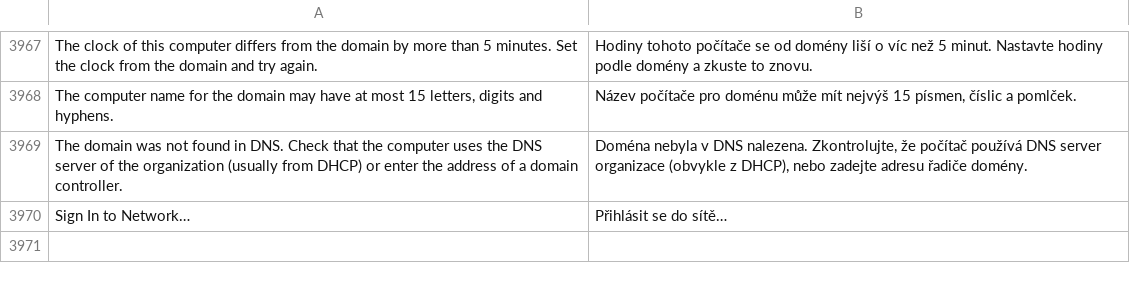
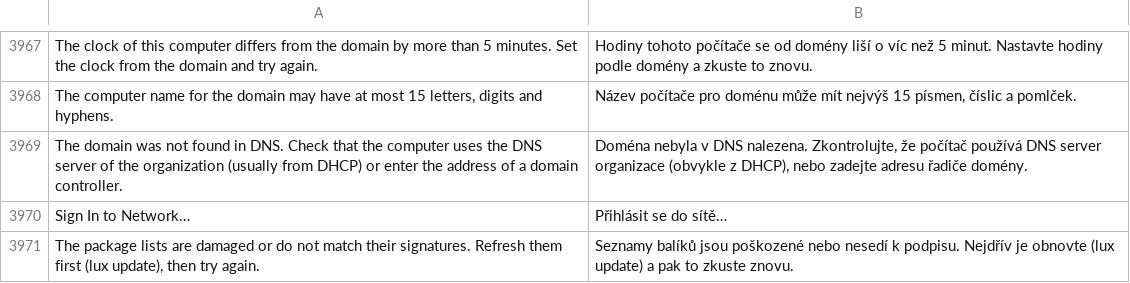
Before and after one commit to luxopes/LuxOS-Arch, a TSV file: packages/luxos-i18n/files/cs.tsv, drawn as a sheet; only a part is shown, gaps mark what is left out; the diff names each change by its address in the sheet, - before the commit and + after, or states it on an @@ line.

```diff
--- a/packages/luxos-i18n/files/cs.tsv
+++ b/packages/luxos-i18n/files/cs.tsv
+row 3971: The package lists are damaged or do not match their signatures. Refresh them first (lux update), then try again. | Seznamy balíků jsou poškozené nebo nesedí k podpisu. Nejdřív je obnovte (lux update) a pak to zkuste znovu.
```
Also changed, not shown: packages/luxos-i18n/files/es.tsv, packages/luxos-i18n/files/it.tsv, 13 other files.
